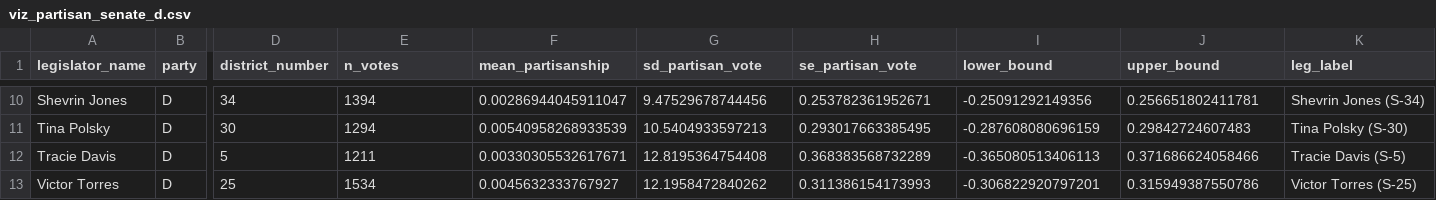
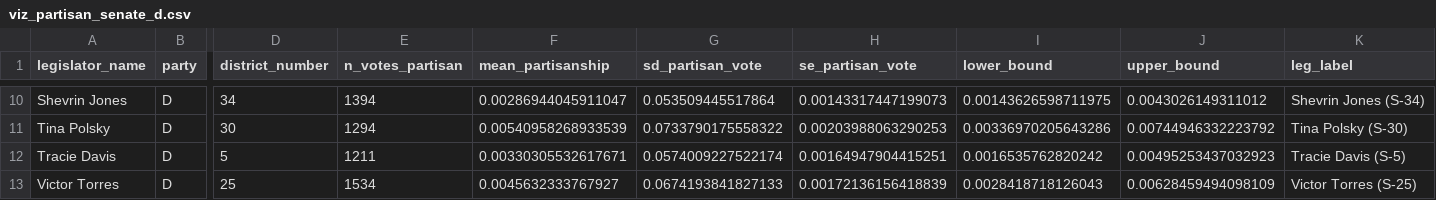
Before and after one commit to reliablerascal/fl-legislation-etl, a CSV file: data-app/viz_partisan_senate_d.csv, drawn as a sheet; only a part is shown, gaps mark what is left out; the diff covers the shown part only; the diff names each change by its address in the sheet, - before the commit and + after, or states it on an @@ line.

```diff
--- a/data-app/viz_partisan_senate_d.csv
+++ b/data-app/viz_partisan_senate_d.csv
-E1: n_votes
+E1: n_votes_partisan
-G10 (sd_partisan_vote): 9.47529678744456
+G10 (sd_partisan_vote): 0.053509445517864
-H10 (se_partisan_vote): 0.253782361952671
+H10 (se_partisan_vote): 0.00143317447199073
-I10 (lower_bound): -0.25091292149356
+I10 (lower_bound): 0.00143626598711975
-J10 (upper_bound): 0.256651802411781
+J10 (upper_bound): 0.0043026149311012
-G11 (sd_partisan_vote): 10.5404933597213
+G11 (sd_partisan_vote): 0.0733790175558322
-H11 (se_partisan_vote): 0.293017663385495
+H11 (se_partisan_vote): 0.00203988063290253
-I11 (lower_bound): -0.287608080696159
+I11 (lower_bound): 0.00336970205643286
-J11 (upper_bound): 0.29842724607483
+J11 (upper_bound): 0.00744946332223792
-G12 (sd_partisan_vote): 12.8195364754408
+G12 (sd_partisan_vote): 0.0574009227522174
-H12 (se_partisan_vote): 0.368383568732289
+H12 (se_partisan_vote): 0.00164947904415251
-I12 (lower_bound): -0.365080513406113
+I12 (lower_bound): 0.0016535762820242
-J12 (upper_bound): 0.371686624058466
+J12 (upper_bound): 0.00495253437032923
-G13 (sd_partisan_vote): 12.1958472840262
+G13 (sd_partisan_vote): 0.0674193841827133
-H13 (se_partisan_vote): 0.311386154173993
+H13 (se_partisan_vote): 0.00172136156418839
-I13 (lower_bound): -0.306822920797201
+I13 (lower_bound): 0.0028418718126043
-J13 (upper_bound): 0.315949387550786
+J13 (upper_bound): 0.00628459494098109
```
Also changed, not shown: 32 edited cells elsewhere in this file, data-app/p_legislators.csv, data-app/viz_partisan_senate_r.csv, 7 other files.
